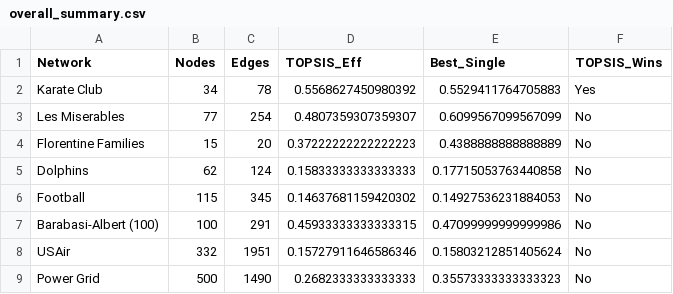
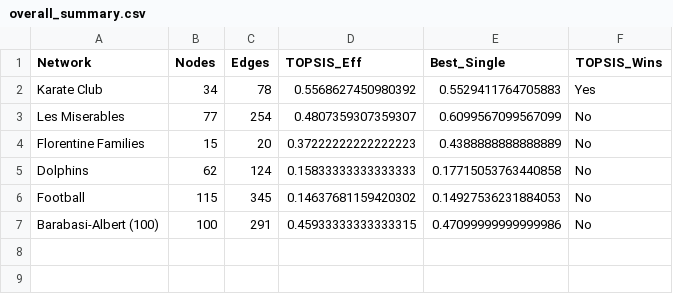
Before and after one commit to akshat333-debug/critical_node_detection, a CSV file: results/overall_summary.csv, drawn as a sheet; the diff names each change by its address in the sheet, - before the commit and + after, or states it on an @@ line.

```diff
--- a/results/overall_summary.csv
+++ b/results/overall_summary.csv
-row 8: USAir | 332 | 1951 | 0.15727911646586346 | 0.15803212851405624 | No
-row 9: Power Grid | 500 | 1490 | 0.2682333333333333 | 0.35573333333333323 | No
```
Also changed, not shown: 1 other file.
